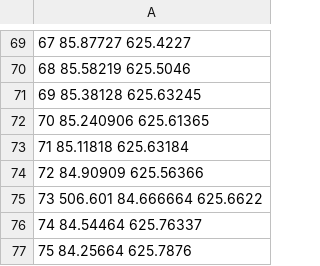
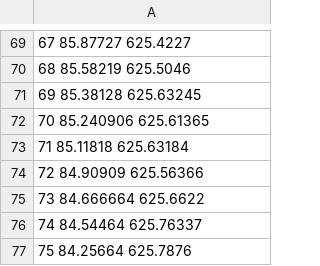
Before and after one commit to XS06/2025-Projects_Team-1-Bouncing-on-Paper-The-Surprising-Restitution-Coefficient-of-a-Paper-Stack-, a CSV file: Code/HOOGTETESTS/HT-1-K.csv, drawn as a sheet; only a part is shown, gaps mark what is left out; the diff names each change by its address in the sheet, - before the commit and + after, or states it on an @@ line.

```diff
--- a/Code/HOOGTETESTS/HT-1-K.csv
+++ b/Code/HOOGTETESTS/HT-1-K.csv
-A75: 73 506.601 84.666664 625.6622
+A75: 73 84.666664 625.6622
```
Also changed, not shown: Code/HOOGTETESTS/HT-4-K.csv, 1 other file.
